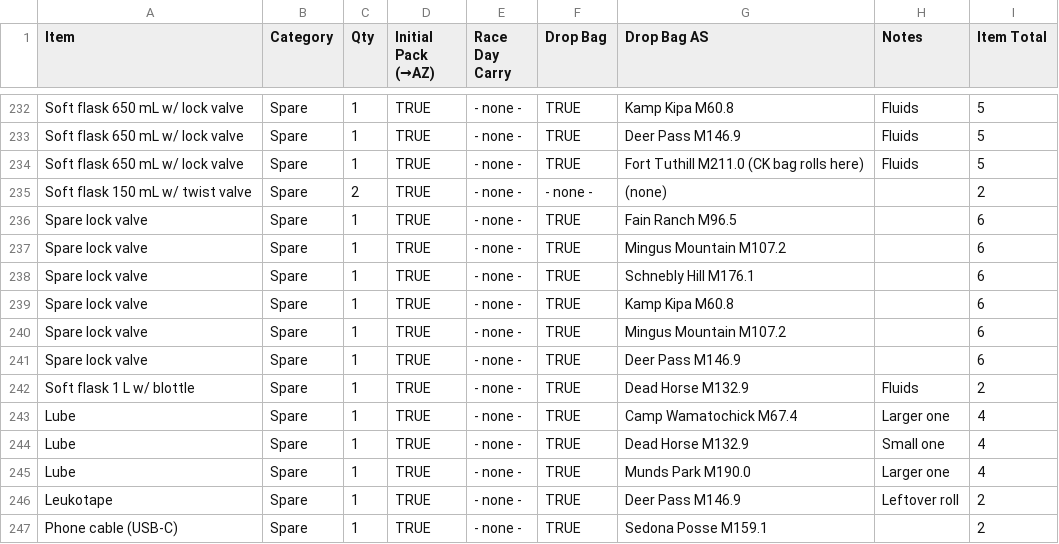
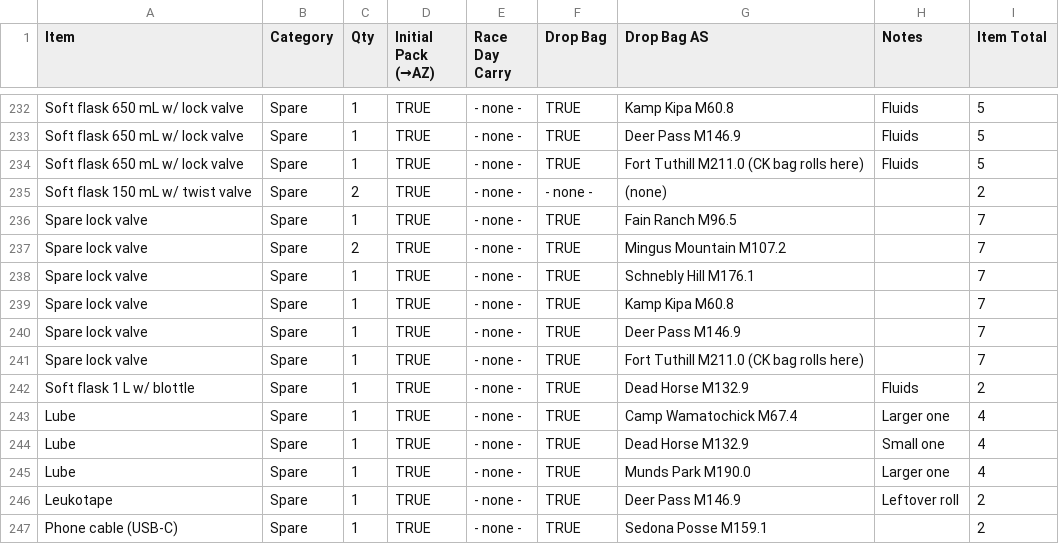
Before and after one commit to jasonjgarcia24/coco-crew-cptn, a CSV file: phone/gear-checklist.csv, drawn as a sheet; only a part is shown, gaps mark what is left out.

Commit message:
chore: refresh gear data — lock valve consolidation + Fort Tuthill add
- Mingus Mountain: collapsed the two qty-1 Spare lock valve rows into a
  single row at qty 2.
- Fort Tuthill: added a Spare lock valve (qty 1).

Net: 185 → 185.

```diff
--- a/phone/gear-checklist.csv
+++ b/phone/gear-checklist.csv
@@ -235,8 +235,8 @@ Soft flask 650 mL w/ lock valve,Spare,1,TRUE,- none -,TRUE,Fort Tuthill M211.0 (
 Soft flask 150 mL w/ twist valve,Spare,2,TRUE,- none -,- none -,(none),,2
-Spare lock valve,Spare,1,TRUE,- none -,TRUE,Fain Ranch M96.5,,6
-Spare lock valve,Spare,1,TRUE,- none -,TRUE,Mingus Mountain M107.2,,6
-Spare lock valve,Spare,1,TRUE,- none -,TRUE,Schnebly Hill M176.1,,6
-Spare lock valve,Spare,1,TRUE,- none -,TRUE,Kamp Kipa M60.8,,6
-Spare lock valve,Spare,1,TRUE,- none -,TRUE,Mingus Mountain M107.2,,6
-Spare lock valve,Spare,1,TRUE,- none -,TRUE,Deer Pass M146.9,,6
+Spare lock valve,Spare,1,TRUE,- none -,TRUE,Fain Ranch M96.5,,7
+Spare lock valve,Spare,2,TRUE,- none -,TRUE,Mingus Mountain M107.2,,7
+Spare lock valve,Spare,1,TRUE,- none -,TRUE,Schnebly Hill M176.1,,7
+Spare lock valve,Spare,1,TRUE,- none -,TRUE,Kamp Kipa M60.8,,7
+Spare lock valve,Spare,1,TRUE,- none -,TRUE,Deer Pass M146.9,,7
+Spare lock valve,Spare,1,TRUE,- none -,TRUE,Fort Tuthill M211.0 (CK bag rolls here),,7
 Soft flask 1 L w/ blottle,Spare,1,TRUE,- none -,TRUE,Dead Horse M132.9,Fluids,2
```
Also changed, not shown: 1 other file.
